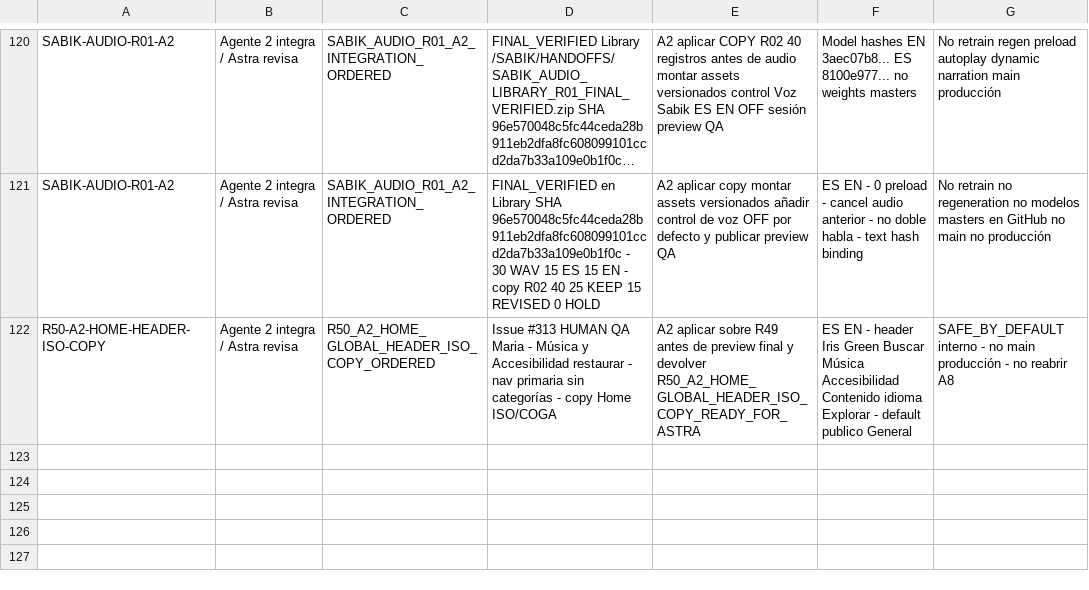
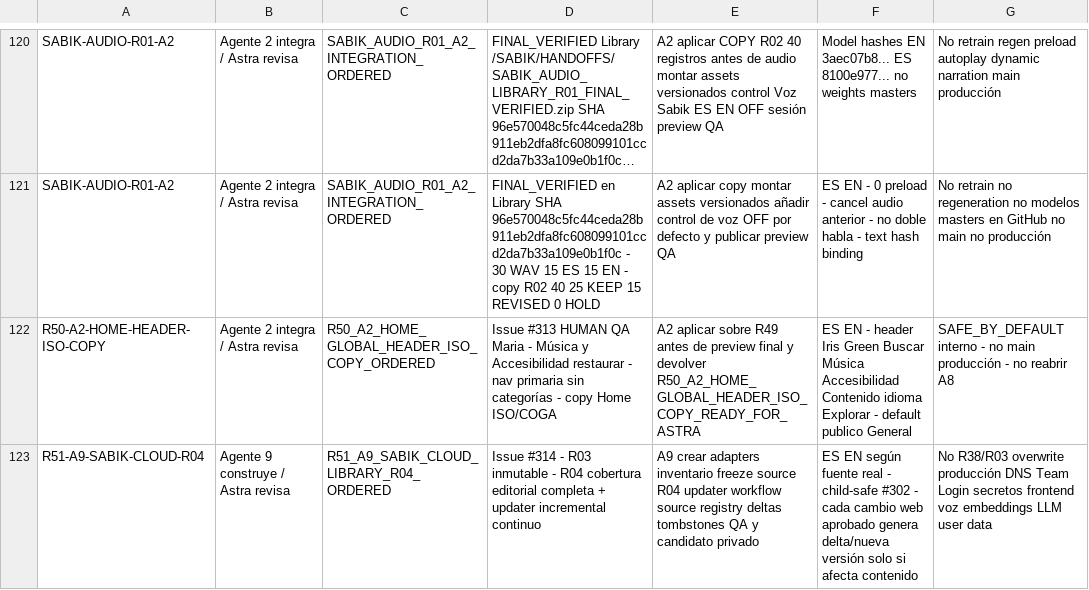
Before and after one commit to mruizwow-bit/irisgreen, a CSV file: COORDINACION_IRIS_GREEN/CONTROL/ESTADO_TRABAJOS.csv, drawn as a sheet; only a part is shown, gaps mark what is left out; long unchanged cells end in …; the diff names each change by its address in the sheet, - before the commit and + after, or states it on an @@ line.

Commit message:
R51: append A9 R04 library work state

```diff
--- a/COORDINACION_IRIS_GREEN/CONTROL/ESTADO_TRABAJOS.csv
+++ b/COORDINACION_IRIS_GREEN/CONTROL/ESTADO_TRABAJOS.csv
+row 123: R51-A9-SABIK-CLOUD-R04 | Agente 9 construye / Astra revisa | R51_A9_SABIK_CLOUD_LIBRARY_R04_ORDERED | Issue #314 - R03 inmutable - R04 cobertura editorial completa + updater incremental continuo | A9 crear adapters inventario freeze source R04 updater workflow source registry deltas tombstones QA y candidato privado | ES EN según fuente real - child-safe #302 - cada cambio web aprobado genera delta/nueva versión solo si afecta contenido | No R38/R03 overwrite producción DNS Team Login secretos frontend voz embeddings LLM user data
```
